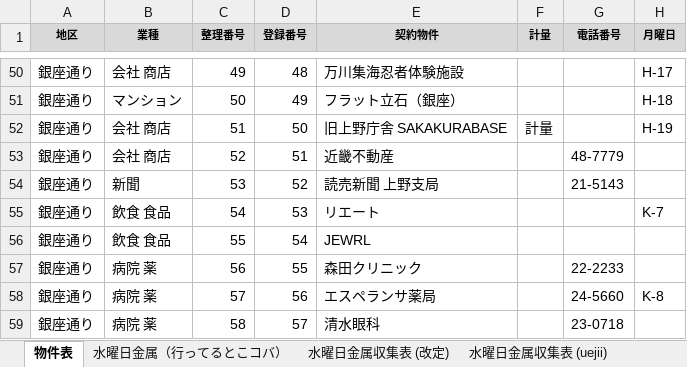
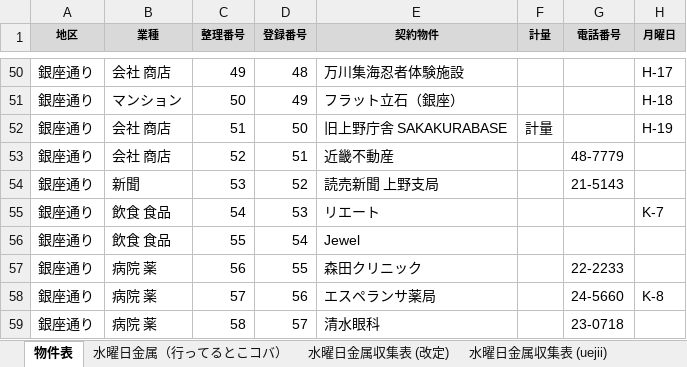
Before and after one commit to congfing/uenoseisou2.3, an Excel workbook: 許可物件表_Git.xlsx, sheet 物件表, drawn as a sheet; only a part is shown, gaps mark what is left out; values as stored, in another font and other column widths than the file's, no borders; the diff names each change by its address in the sheet, - before the commit and + after, or states it on an @@ line.

Commit message:
Correct Jewel property name

```diff
--- a/許可物件表_Git.xlsx (sheet 物件表)
+++ b/許可物件表_Git.xlsx (sheet 物件表)
-E56 (契約物件): JEWRL
+E56 (契約物件): Jewel
```
Also changed, not shown: 1 other file.
